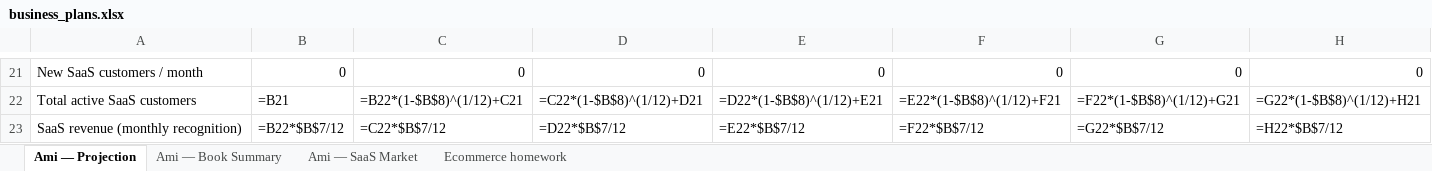
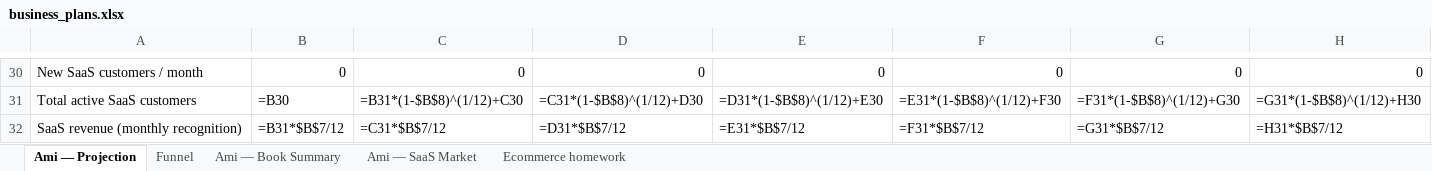
Before and after one commit to amih/AmiHeines.com, an Excel workbook: business_plans.xlsx, sheet Ami — Projection, drawn as a sheet; only a part is shown, gaps mark what is left out; values as stored, in another font and other column widths than the file's, no cell formats; formulas without a stored value are shown as written; addresses are those after the commit; the diff covers the shown part only; the diff names each change by its address in the sheet, - before the commit and + after, or states it on an @@ line.

```diff
--- a/business_plans.xlsx (sheet Ami — Projection)
+++ b/business_plans.xlsx (sheet Ami — Projection)
+sheet tab: Funnel
-B31: =B21
+B31: =B30
-C31: =B22*(1-$B$8)^(1/12)+C21
+C31: =B31*(1-$B$8)^(1/12)+C30
-D31: =C22*(1-$B$8)^(1/12)+D21
+D31: =C31*(1-$B$8)^(1/12)+D30
-E31: =D22*(1-$B$8)^(1/12)+E21
+E31: =D31*(1-$B$8)^(1/12)+E30
-F31: =E22*(1-$B$8)^(1/12)+F21
+F31: =E31*(1-$B$8)^(1/12)+F30
-G31: =F22*(1-$B$8)^(1/12)+G21
+G31: =F31*(1-$B$8)^(1/12)+G30
-H31: =G22*(1-$B$8)^(1/12)+H21
+H31: =G31*(1-$B$8)^(1/12)+H30
-B32: =B22*$B$7/12
+B32: =B31*$B$7/12
-C32: =C22*$B$7/12
+C32: =C31*$B$7/12
-D32: =D22*$B$7/12
+D32: =D31*$B$7/12
-E32: =E22*$B$7/12
+E32: =E31*$B$7/12
-F32: =F22*$B$7/12
+F32: =F31*$B$7/12
-G32: =G22*$B$7/12
+G32: =G31*$B$7/12
-H32: =H22*$B$7/12
+H32: =H31*$B$7/12
```
Also changed, not shown: 17 added rows, 4 removed rows, 248 edited cells and merged cells elsewhere in this sheet, cell formats, 4 other files.
